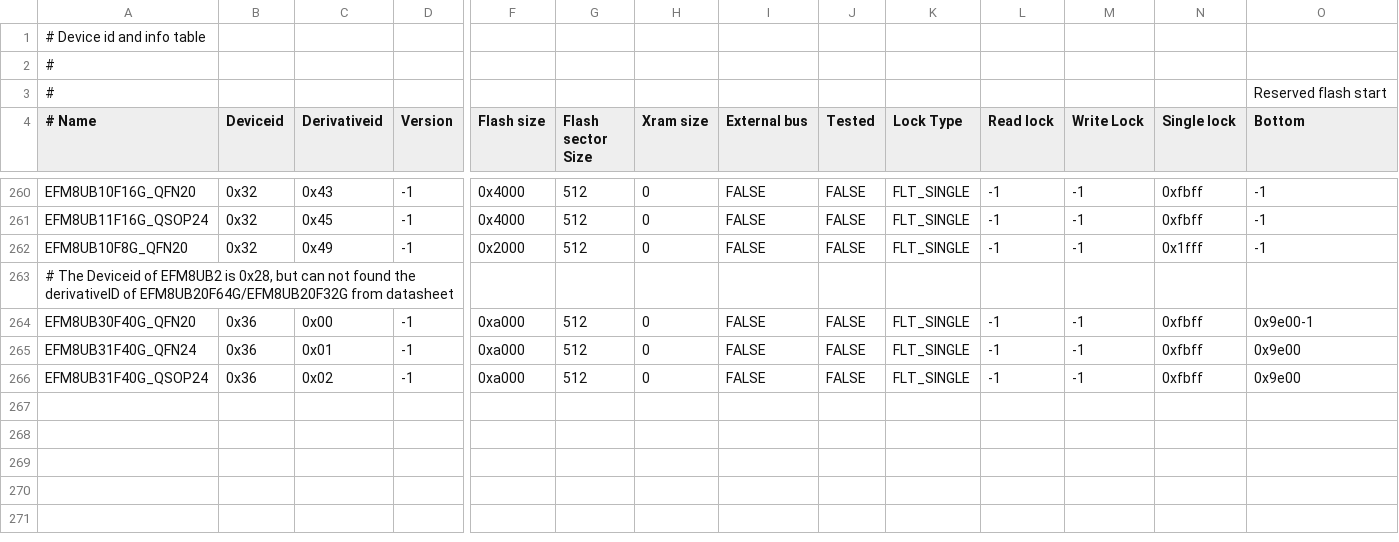
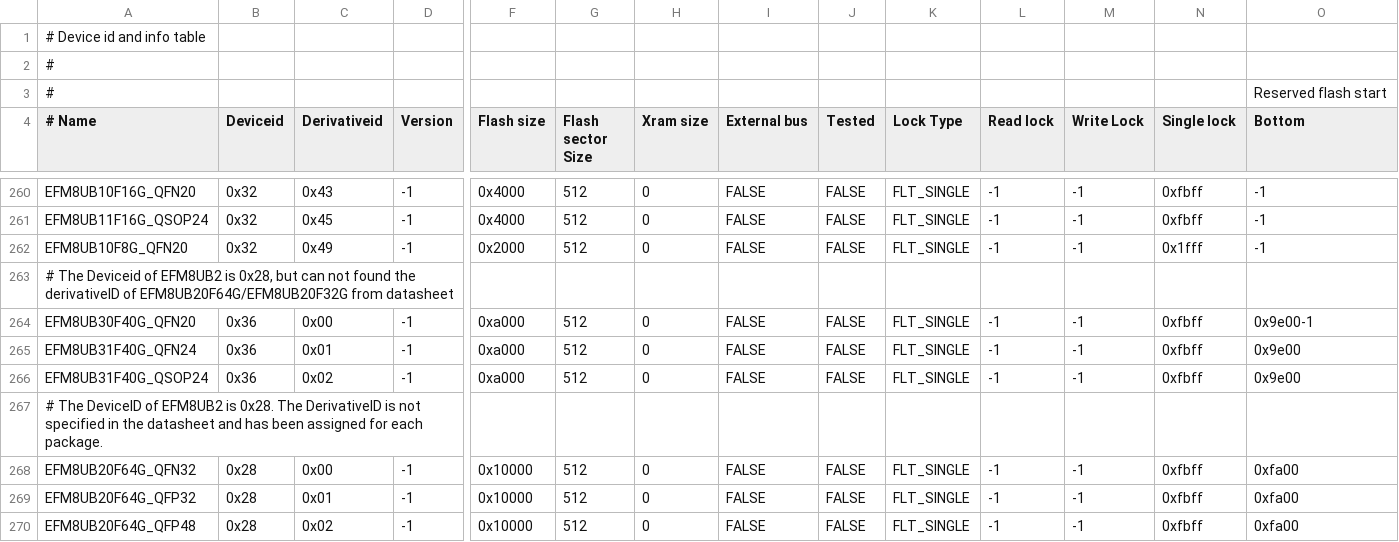
Before and after one commit to paragonRobotics/ec2-new, a CSV file: src/ec2drv/device_table.csv, drawn as a sheet; only a part is shown, gaps mark what is left out; rows hold the shown columns only; the diff names each change by its address in the sheet, - before the commit and + after, or states it on an @@ line.

Commit message:
Update device_table.csv by adding support to EFM8UB20F64G

```diff
--- a/src/ec2drv/device_table.csv
+++ b/src/ec2drv/device_table.csv
+row 267: # The DeviceID of EFM8UB2 is 0x28. The DerivativeID is not specified in the datasheet and has been assigned for each package.
+row 268: EFM8UB20F64G_QFN32 | 0x28 | 0x00 | -1 | 0x10000 | 512 | 0 | FALSE | FALSE | FLT_SINGLE | -1 | -1 | 0xfbff | 0xfa00
+row 269: EFM8UB20F64G_QFP32 | 0x28 | 0x01 | -1 | 0x10000 | 512 | 0 | FALSE | FALSE | FLT_SINGLE | -1 | -1 | 0xfbff | 0xfa00
+row 270: EFM8UB20F64G_QFP48 | 0x28 | 0x02 | -1 | 0x10000 | 512 | 0 | FALSE | FALSE | FLT_SINGLE | -1 | -1 | 0xfbff | 0xfa00
```
